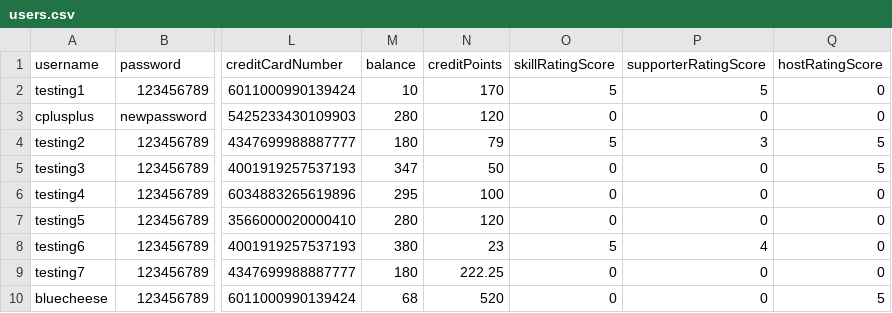
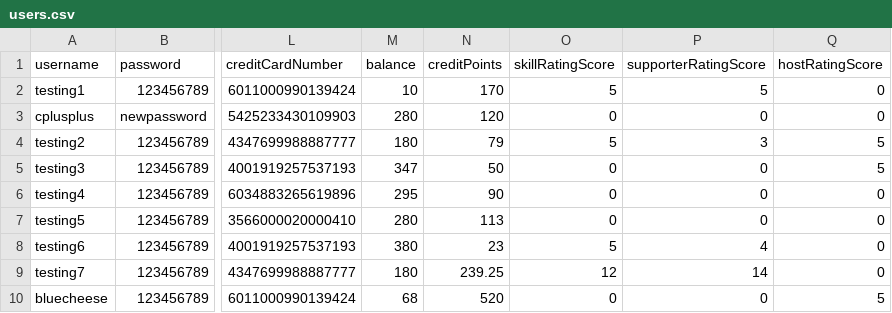
Before and after one commit to bleuucheese/EEET2482-COSC2082-2023C-GROUP14-TIMEBANKAPP, a CSV file: src/databases/users.csv, drawn as a sheet; only a part is shown, gaps mark what is left out; the diff names each change by its address in the sheet, - before the commit and + after, or states it on an @@ line.

```diff
--- a/src/databases/users.csv
+++ b/src/databases/users.csv
-N6 (creditPoints): 100
+N6 (creditPoints): 90
-N7 (creditPoints): 120
+N7 (creditPoints): 113
-N9 (creditPoints): 222.25
+N9 (creditPoints): 239.25
-O9 (skillRatingScore): 0
+O9 (skillRatingScore): 12
-P9 (supporterRatingScore): 0
+P9 (supporterRatingScore): 14
```
Also changed, not shown: src/databases/listings.csv, src/databases/reviews.csv, 5 other files.
